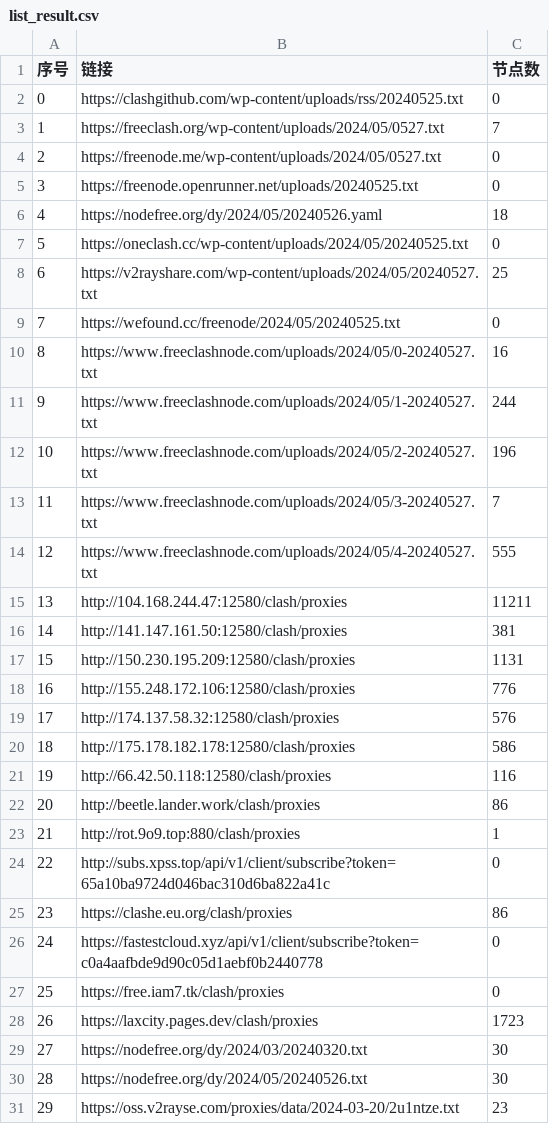
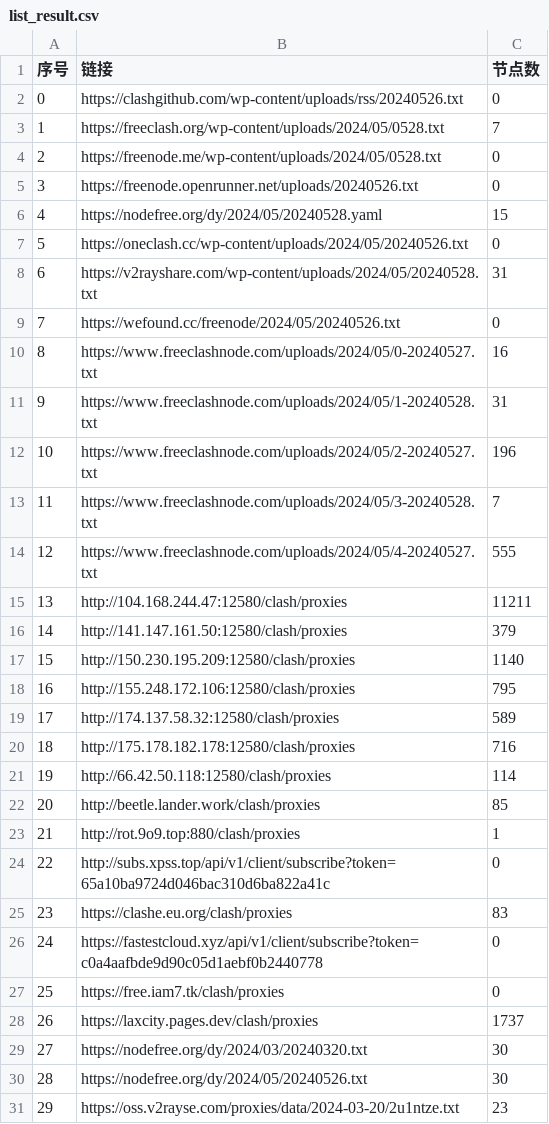
Before and after one commit to txmiaomiaowu/openitr, a CSV file: list_result.csv, drawn as a sheet; only a part is shown; the diff covers the shown part only.

```diff
--- a/list_result.csv
+++ b/list_result.csv
@@ -1,29 +1,29 @@
 序号,链接,节点数
-0,https://clashgithub.com/wp-content/uploads/rss/20240525.txt,0
-1,https://freeclash.org/wp-content/uploads/2024/05/0527.txt,7
-2,https://freenode.me/wp-content/uploads/2024/05/0527.txt,0
-3,https://freenode.openrunner.net/uploads/20240525.txt,0
-4,https://nodefree.org/dy/2024/05/20240526.yaml,18
-5,https://oneclash.cc/wp-content/uploads/2024/05/20240525.txt,0
-6,https://v2rayshare.com/wp-content/uploads/2024/05/20240527.txt,25
-7,https://wefound.cc/freenode/2024/05/20240525.txt,0
+0,https://clashgithub.com/wp-content/uploads/rss/20240526.txt,0
+1,https://freeclash.org/wp-content/uploads/2024/05/0528.txt,7
+2,https://freenode.me/wp-content/uploads/2024/05/0528.txt,0
+3,https://freenode.openrunner.net/uploads/20240526.txt,0
+4,https://nodefree.org/dy/2024/05/20240528.yaml,15
+5,https://oneclash.cc/wp-content/uploads/2024/05/20240526.txt,0
+6,https://v2rayshare.com/wp-content/uploads/2024/05/20240528.txt,31
+7,https://wefound.cc/freenode/2024/05/20240526.txt,0
 8,https://www.freeclashnode.com/uploads/2024/05/0-20240527.txt,16
-9,https://www.freeclashnode.com/uploads/2024/05/1-20240527.txt,244
+9,https://www.freeclashnode.com/uploads/2024/05/1-20240528.txt,31
 10,https://www.freeclashnode.com/uploads/2024/05/2-20240527.txt,196
-11,https://www.freeclashnode.com/uploads/2024/05/3-20240527.txt,7
+11,https://www.freeclashnode.com/uploads/2024/05/3-20240528.txt,7
 12,https://www.freeclashnode.com/uploads/2024/05/4-20240527.txt,555
 13,http://104.168.244.47:12580/clash/proxies,11211
-14,http://141.147.161.50:12580/clash/proxies,381
-15,http://150.230.195.209:12580/clash/proxies,1131
-16,http://155.248.172.106:12580/clash/proxies,776
-17,http://174.137.58.32:12580/clash/proxies,576
-18,http://175.178.182.178:12580/clash/proxies,586
-19,http://66.42.50.118:12580/clash/proxies,116
-20,http://beetle.lander.work/clash/proxies,86
+14,http://141.147.161.50:12580/clash/proxies,379
+15,http://150.230.195.209:12580/clash/proxies,1140
+16,http://155.248.172.106:12580/clash/proxies,795
+17,http://174.137.58.32:12580/clash/proxies,589
+18,http://175.178.182.178:12580/clash/proxies,716
+19,http://66.42.50.118:12580/clash/proxies,114
+20,http://beetle.lander.work/clash/proxies,85
 21,http://rot.9o9.top:880/clash/proxies,1
 22,http://subs.xpss.top/api/v1/client/subscribe?token=65a10ba9724d046bac310d6ba822a41c,0
-23,https://clashe.eu.org/clash/proxies,86
+23,https://clashe.eu.org/clash/proxies,83
 24,https://fastestcloud.xyz/api/v1/client/subscribe?token=c0a4aafbde9d90c05d1aebf0b2440778,0
 25,https://free.iam7.tk/clash/proxies,0
-26,https://laxcity.pages.dev/clash/proxies,1723
+26,https://laxcity.pages.dev/clash/proxies,1737
 27,https://nodefree.org/dy/2024/03/20240320.txt,30
```
Also changed, not shown: 25 edited cells elsewhere in this file, 14 other files.
